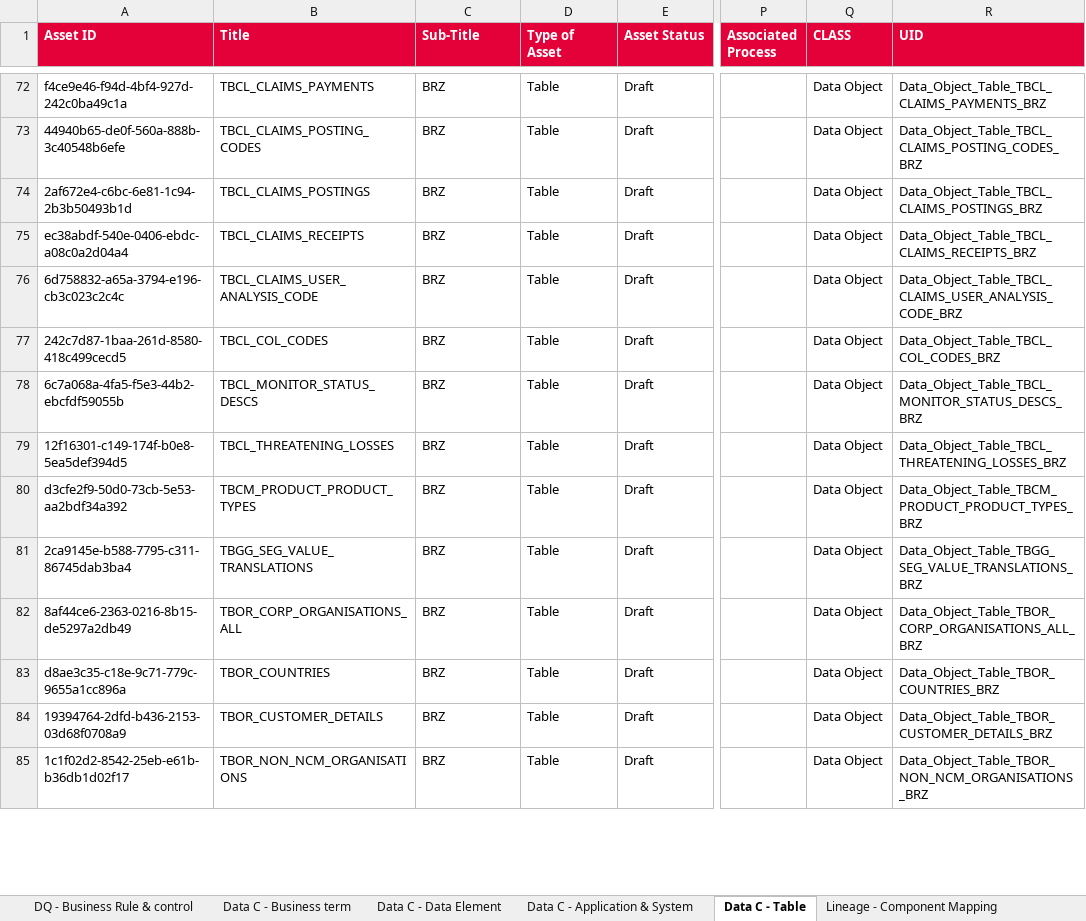
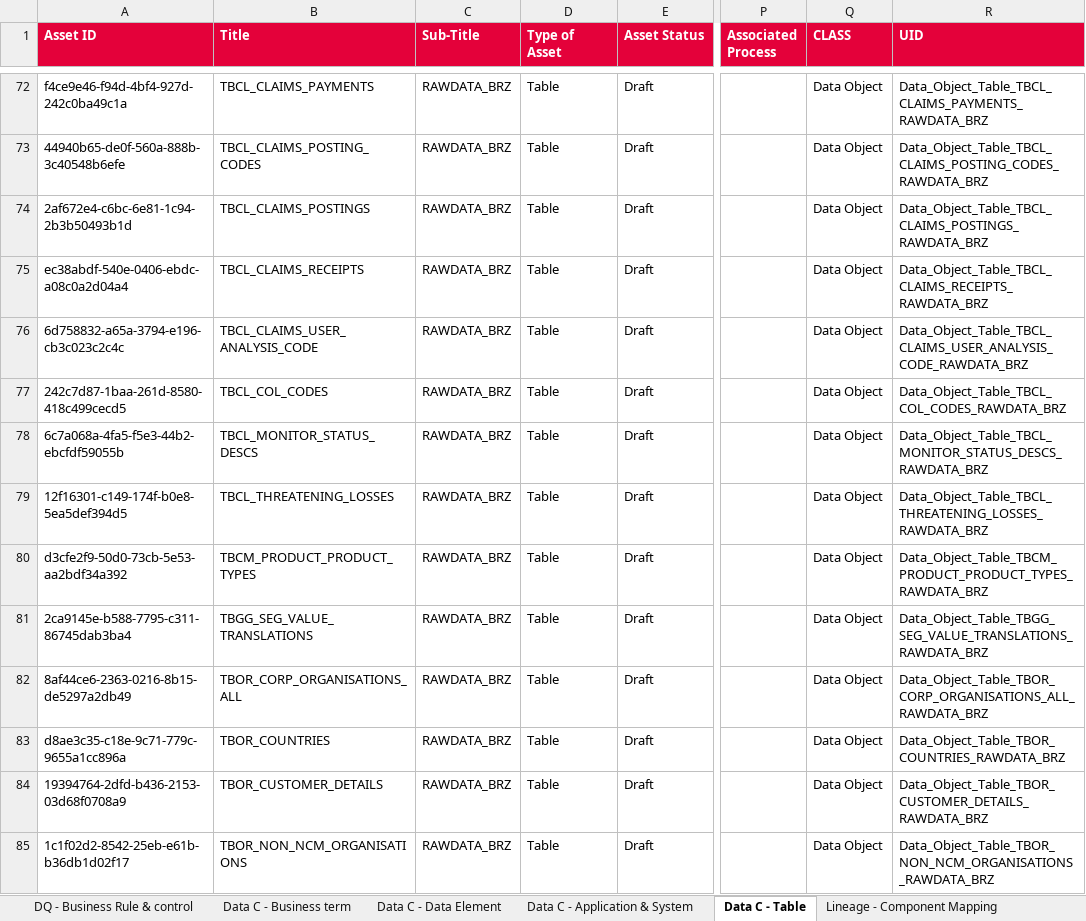
Before and after one commit to ESMLAF1/DQ-Metadata-analysis, an Excel workbook: data/Data_Quality_Management_Sytem.xlsx, sheet Data C - Table, drawn as a sheet; only a part is shown, gaps mark what is left out; values as stored, in another font and other column widths than the file's, no borders; the diff covers the shown part only; the diff names each change by its address in the sheet, - before the commit and + after, or states it on an @@ line.

```diff
--- a/data/Data_Quality_Management_Sytem.xlsx (sheet Data C - Table)
+++ b/data/Data_Quality_Management_Sytem.xlsx (sheet Data C - Table)
-C72:C85 (Sub-Title): BRZ
+C72:C85 (Sub-Title): RAWDATA_BRZ
-R72 (UID): Data_Object_Table_TBCL_CLAIMS_PAYMENTS_BRZ
+R72 (UID): Data_Object_Table_TBCL_CLAIMS_PAYMENTS_RAWDATA_BRZ
-R73 (UID): Data_Object_Table_TBCL_CLAIMS_POSTING_CODES_BRZ
+R73 (UID): Data_Object_Table_TBCL_CLAIMS_POSTING_CODES_RAWDATA_BRZ
-R74 (UID): Data_Object_Table_TBCL_CLAIMS_POSTINGS_BRZ
+R74 (UID): Data_Object_Table_TBCL_CLAIMS_POSTINGS_RAWDATA_BRZ
-R75 (UID): Data_Object_Table_TBCL_CLAIMS_RECEIPTS_BRZ
+R75 (UID): Data_Object_Table_TBCL_CLAIMS_RECEIPTS_RAWDATA_BRZ
-R76 (UID): Data_Object_Table_TBCL_CLAIMS_USER_ANALYSIS_CODE_BRZ
+R76 (UID): Data_Object_Table_TBCL_CLAIMS_USER_ANALYSIS_CODE_RAWDATA_BRZ
-R77 (UID): Data_Object_Table_TBCL_COL_CODES_BRZ
+R77 (UID): Data_Object_Table_TBCL_COL_CODES_RAWDATA_BRZ
-R78 (UID): Data_Object_Table_TBCL_MONITOR_STATUS_DESCS_BRZ
+R78 (UID): Data_Object_Table_TBCL_MONITOR_STATUS_DESCS_RAWDATA_BRZ
-R79 (UID): Data_Object_Table_TBCL_THREATENING_LOSSES_BRZ
+R79 (UID): Data_Object_Table_TBCL_THREATENING_LOSSES_RAWDATA_BRZ
-R80 (UID): Data_Object_Table_TBCM_PRODUCT_PRODUCT_TYPES_BRZ
+R80 (UID): Data_Object_Table_TBCM_PRODUCT_PRODUCT_TYPES_RAWDATA_BRZ
-R81 (UID): Data_Object_Table_TBGG_SEG_VALUE_TRANSLATIONS_BRZ
+R81 (UID): Data_Object_Table_TBGG_SEG_VALUE_TRANSLATIONS_RAWDATA_BRZ
-R82 (UID): Data_Object_Table_TBOR_CORP_ORGANISATIONS_ALL_BRZ
+R82 (UID): Data_Object_Table_TBOR_CORP_ORGANISATIONS_ALL_RAWDATA_BRZ
-R83 (UID): Data_Object_Table_TBOR_COUNTRIES_BRZ
+R83 (UID): Data_Object_Table_TBOR_COUNTRIES_RAWDATA_BRZ
-R84 (UID): Data_Object_Table_TBOR_CUSTOMER_DETAILS_BRZ
+R84 (UID): Data_Object_Table_TBOR_CUSTOMER_DETAILS_RAWDATA_BRZ
-R85 (UID): Data_Object_Table_TBOR_NON_NCM_ORGANISATIONS_BRZ
+R85 (UID): Data_Object_Table_TBOR_NON_NCM_ORGANISATIONS_RAWDATA_BRZ
```
Also changed, not shown: 15 added rows and 402 edited cells elsewhere in this sheet, sheet Lineage - Component Mapping, sheet Data C - Application & System, sheet DQ - Business Rule & control, formulas that keep their value, 2 other files.
